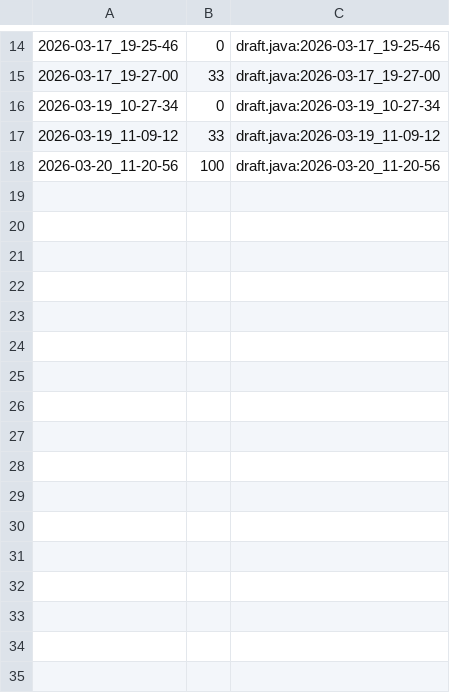
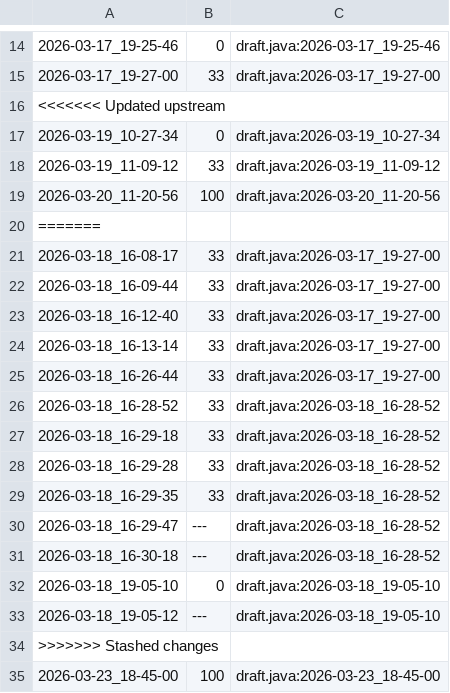
Before and after one commit to qxcode-course/ed-seg-bloco-a-Rafaz666, a CSV file: .tko/track/es@princesa/track.csv, drawn as a sheet; only a part is shown, gaps mark what is left out; the diff names each change by its address in the sheet, - before the commit and + after, or states it on an @@ line.

```diff
--- a/.tko/track/es@princesa/track.csv
+++ b/.tko/track/es@princesa/track.csv
+row 16: <<<<<<< Updated upstream
+row 20: =======
+row 21: 2026-03-18_16-08-17 | 33 | draft.java:2026-03-17_19-27-00
+row 22: 2026-03-18_16-09-44 | 33 | draft.java:2026-03-17_19-27-00
+row 23: 2026-03-18_16-12-40 | 33 | draft.java:2026-03-17_19-27-00
+row 24: 2026-03-18_16-13-14 | 33 | draft.java:2026-03-17_19-27-00
+row 25: 2026-03-18_16-26-44 | 33 | draft.java:2026-03-17_19-27-00
+row 26: 2026-03-18_16-28-52 | 33 | draft.java:2026-03-18_16-28-52
+row 27: 2026-03-18_16-29-18 | 33 | draft.java:2026-03-18_16-28-52
+row 28: 2026-03-18_16-29-28 | 33 | draft.java:2026-03-18_16-28-52
+row 29: 2026-03-18_16-29-35 | 33 | draft.java:2026-03-18_16-28-52
+row 30: 2026-03-18_16-29-47 | --- | draft.java:2026-03-18_16-28-52
+row 31: 2026-03-18_16-30-18 | --- | draft.java:2026-03-18_16-28-52
+row 32: 2026-03-18_19-05-10 | 0 | draft.java:2026-03-18_19-05-10
+row 33: 2026-03-18_19-05-12 | --- | draft.java:2026-03-18_19-05-10
+row 34: >>>>>>> Stashed changes
+row 35: 2026-03-23_18-45-00 | 100 | draft.java:2026-03-23_18-45-00
```
Also changed, not shown: .tko/track/es@gomos/track.csv, 12 other files.
